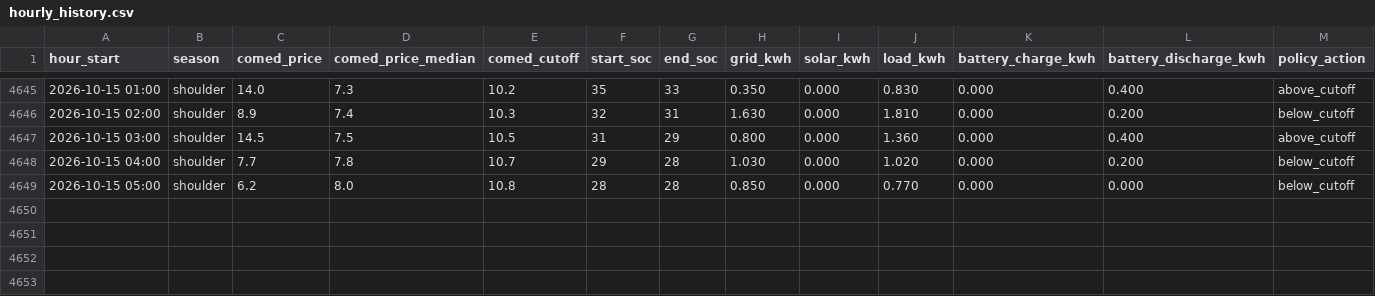
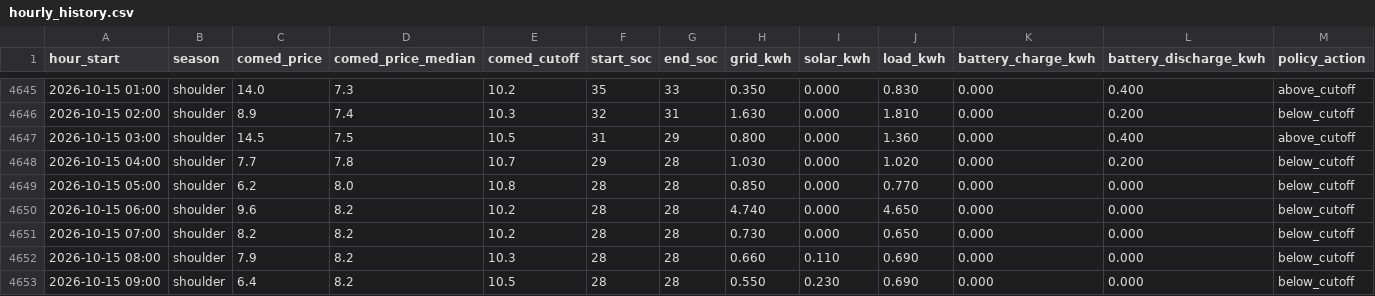
Before and after one commit to vosslab/battery-control, a CSV file: data/hourly_history.csv, drawn as a sheet; only a part is shown, gaps mark what is left out; rows hold the shown columns only; the diff names each change by its address in the sheet, - before the commit and + after, or states it on an @@ line.

Commit message:
Add 4 hourly data rows through 2026-10-15 09:00

```diff
--- a/data/hourly_history.csv
+++ b/data/hourly_history.csv
+row 4650: 2026-10-15 06:00 | shoulder | 9.6 | 8.2 | 10.2 | 28 | 28 | 4.740 | 0.000 | 4.650 | 0.000 | 0.000 | below_cutoff
+row 4651: 2026-10-15 07:00 | shoulder | 8.2 | 8.2 | 10.2 | 28 | 28 | 0.730 | 0.000 | 0.650 | 0.000 | 0.000 | below_cutoff
+row 4652: 2026-10-15 08:00 | shoulder | 7.9 | 8.2 | 10.3 | 28 | 28 | 0.660 | 0.110 | 0.690 | 0.000 | 0.000 | below_cutoff
+row 4653: 2026-10-15 09:00 | shoulder | 6.4 | 8.2 | 10.5 | 28 | 28 | 0.550 | 0.230 | 0.690 | 0.000 | 0.000 | below_cutoff
```
